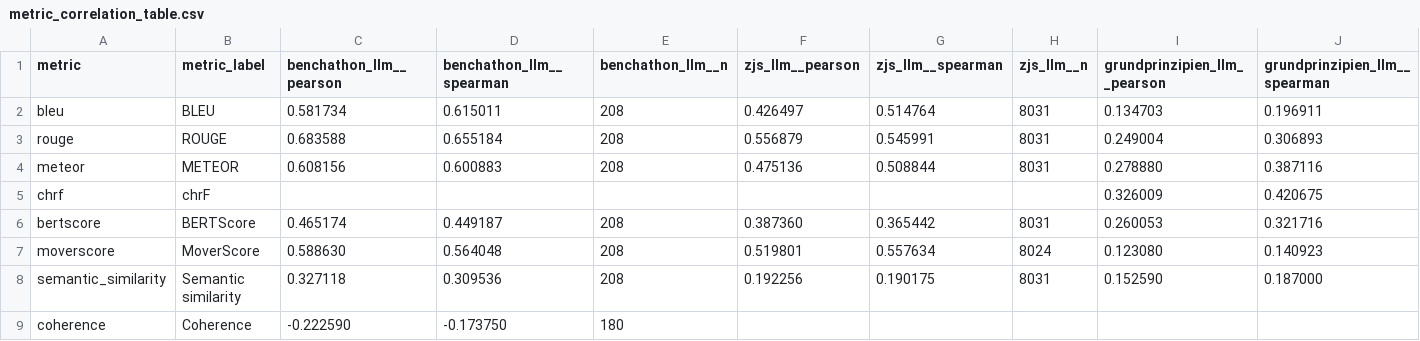
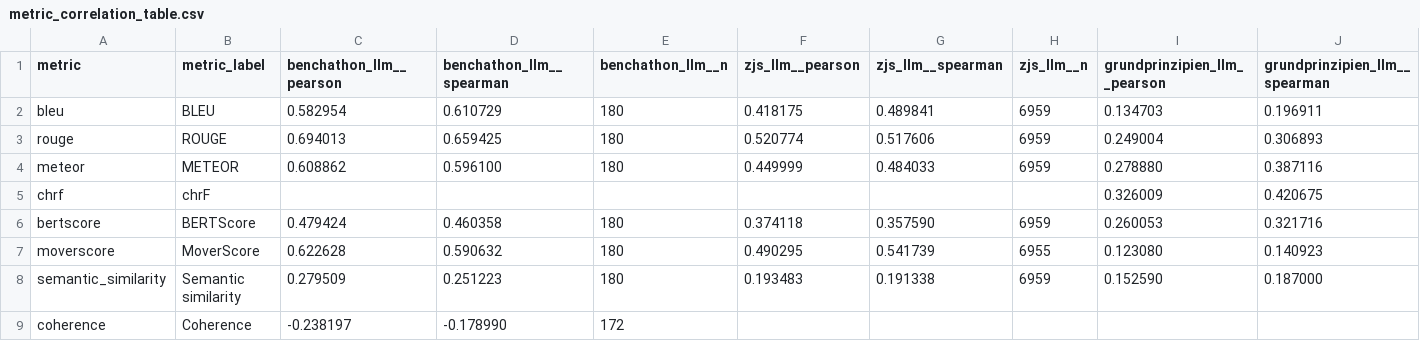
Before and after one commit to SebastianNagl/benger-platform, a CSV file: publications/Dataset_ARR/data/processed/metric_correlation_table.csv, drawn as a sheet; only a part is shown; the diff names each change by its address in the sheet, - before the commit and + after, or states it on an @@ line.

```diff
--- a/publications/Dataset_ARR/data/processed/metric_correlation_table.csv
+++ b/publications/Dataset_ARR/data/processed/metric_correlation_table.csv
-C2 (benchathon_llm__pearson): 0.581734
+C2 (benchathon_llm__pearson): 0.582954
-D2 (benchathon_llm__spearman): 0.615011
+D2 (benchathon_llm__spearman): 0.610729
-E2:E4 (benchathon_llm__n): 208
+E2:E4 (benchathon_llm__n): 180
-F2 (zjs_llm__pearson): 0.426497
+F2 (zjs_llm__pearson): 0.418175
-G2 (zjs_llm__spearman): 0.514764
+G2 (zjs_llm__spearman): 0.489841
-H2:H4 (zjs_llm__n): 8031
+H2:H4 (zjs_llm__n): 6959
-C3 (benchathon_llm__pearson): 0.683588
+C3 (benchathon_llm__pearson): 0.694013
-D3 (benchathon_llm__spearman): 0.655184
+D3 (benchathon_llm__spearman): 0.659425
-F3 (zjs_llm__pearson): 0.556879
+F3 (zjs_llm__pearson): 0.520774
-G3 (zjs_llm__spearman): 0.545991
+G3 (zjs_llm__spearman): 0.517606
-C4 (benchathon_llm__pearson): 0.608156
+C4 (benchathon_llm__pearson): 0.608862
-D4 (benchathon_llm__spearman): 0.600883
+D4 (benchathon_llm__spearman): 0.596100
-F4 (zjs_llm__pearson): 0.475136
+F4 (zjs_llm__pearson): 0.449999
-G4 (zjs_llm__spearman): 0.508844
+G4 (zjs_llm__spearman): 0.484033
-C6 (benchathon_llm__pearson): 0.465174
+C6 (benchathon_llm__pearson): 0.479424
-D6 (benchathon_llm__spearman): 0.449187
+D6 (benchathon_llm__spearman): 0.460358
-E6:E8 (benchathon_llm__n): 208
+E6:E8 (benchathon_llm__n): 180
-F6 (zjs_llm__pearson): 0.387360
+F6 (zjs_llm__pearson): 0.374118
-G6 (zjs_llm__spearman): 0.365442
+G6 (zjs_llm__spearman): 0.357590
-H6 (zjs_llm__n): 8031
+H6 (zjs_llm__n): 6959
-C7 (benchathon_llm__pearson): 0.588630
+C7 (benchathon_llm__pearson): 0.622628
-D7 (benchathon_llm__spearman): 0.564048
+D7 (benchathon_llm__spearman): 0.590632
-F7 (zjs_llm__pearson): 0.519801
+F7 (zjs_llm__pearson): 0.490295
-G7 (zjs_llm__spearman): 0.557634
+G7 (zjs_llm__spearman): 0.541739
-H7 (zjs_llm__n): 8024
+H7 (zjs_llm__n): 6955
-C8 (benchathon_llm__pearson): 0.327118
+C8 (benchathon_llm__pearson): 0.279509
-D8 (benchathon_llm__spearman): 0.309536
+D8 (benchathon_llm__spearman): 0.251223
-F8 (zjs_llm__pearson): 0.192256
+F8 (zjs_llm__pearson): 0.193483
-G8 (zjs_llm__spearman): 0.190175
+G8 (zjs_llm__spearman): 0.191338
-H8 (zjs_llm__n): 8031
+H8 (zjs_llm__n): 6959
-C9 (benchathon_llm__pearson): -0.222590
+C9 (benchathon_llm__pearson): -0.238197
-D9 (benchathon_llm__spearman): -0.173750
+D9 (benchathon_llm__spearman): -0.178990
-E9 (benchathon_llm__n): 180
+E9 (benchathon_llm__n): 172
```
Also changed, not shown: publications/Dataset_ARR/data/processed/leaderboard_benchathon.csv, publications/Dataset_ARR/data/processed/leaderboard_combined.csv, 39 other files.
